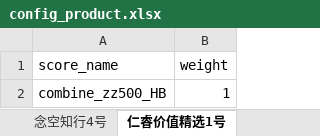
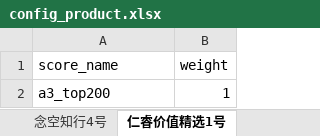
Before and after one commit to kaicmd0416/code_new, an Excel workbook: config/trading_config/config_product.xlsx, sheet 仁睿价值精选1号, drawn as a sheet; values as stored, in another font and other column widths than the file's, no borders; the diff names each change by its address in the sheet, - before the commit and + after, or states it on an @@ line.

```diff
--- a/config/trading_config/config_product.xlsx (sheet 仁睿价值精选1号)
+++ b/config/trading_config/config_product.xlsx (sheet 仁睿价值精选1号)
-A2 (score_name): combine_zz500_HB
+A2 (score_name): a3_top200
```
Also changed, not shown: Data_update/config_path/data_update_path_config.xlsx, config/Score_config/config_score_mode.xlsx, 20 other files.
